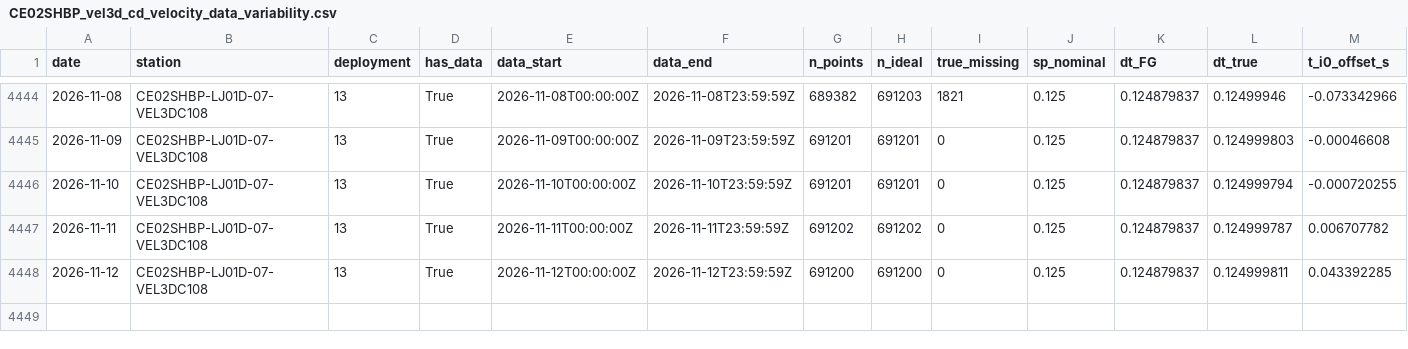
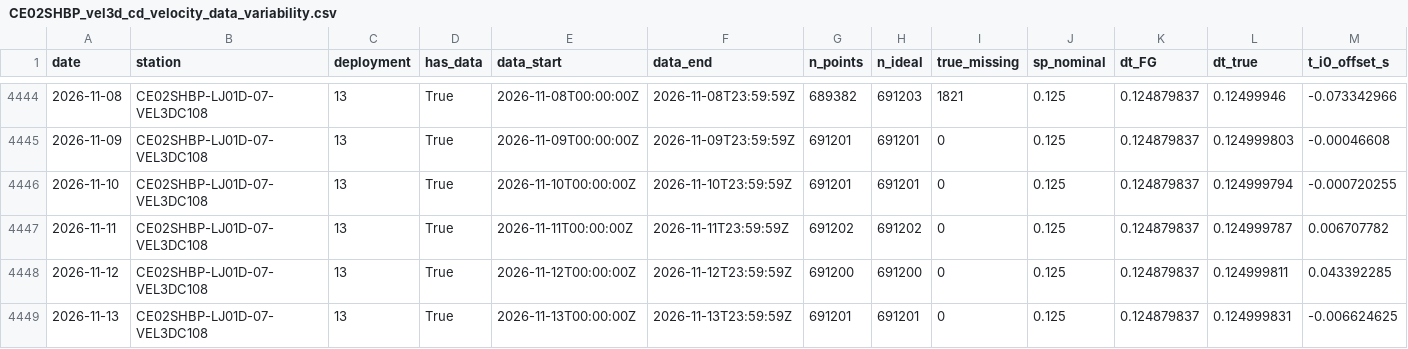
Before and after one commit to coszo-hub/sea-water-velocity, a CSV file: VEL3D-data-collection/output/temporal_anomaly/metrics/CE02SHBP_vel3d_cd_velocity_data_variability.csv, drawn as a sheet; only a part is shown, gaps mark what is left out; rows hold the shown columns only; the diff names each change by its address in the sheet, - before the commit and + after, or states it on an @@ line.

```diff
--- a/VEL3D-data-collection/output/temporal_anomaly/metrics/CE02SHBP_vel3d_cd_velocity_data_variability.csv
+++ b/VEL3D-data-collection/output/temporal_anomaly/metrics/CE02SHBP_vel3d_cd_velocity_data_variability.csv
+row 4449: 2026-11-13 | CE02SHBP-LJ01D-07-VEL3DC108 | 13 | True | 2026-11-13T00:00:00Z | 2026-11-13T23:59:59Z | 691201 | 691201 | 0 | 0.125 | 0.124879837 | 0.124999831 | -0.006624625
```
Also changed, not shown: VEL3D-data-collection/output/temporal_anomaly/metrics/CE02SHBP_vel3d_cd_system_data_variability.csv, VEL3D-data-collection/output/temporal_anomaly/metrics/CE04OSBP_vel3d_cd_system_data_variability.csv, 14 other files.
